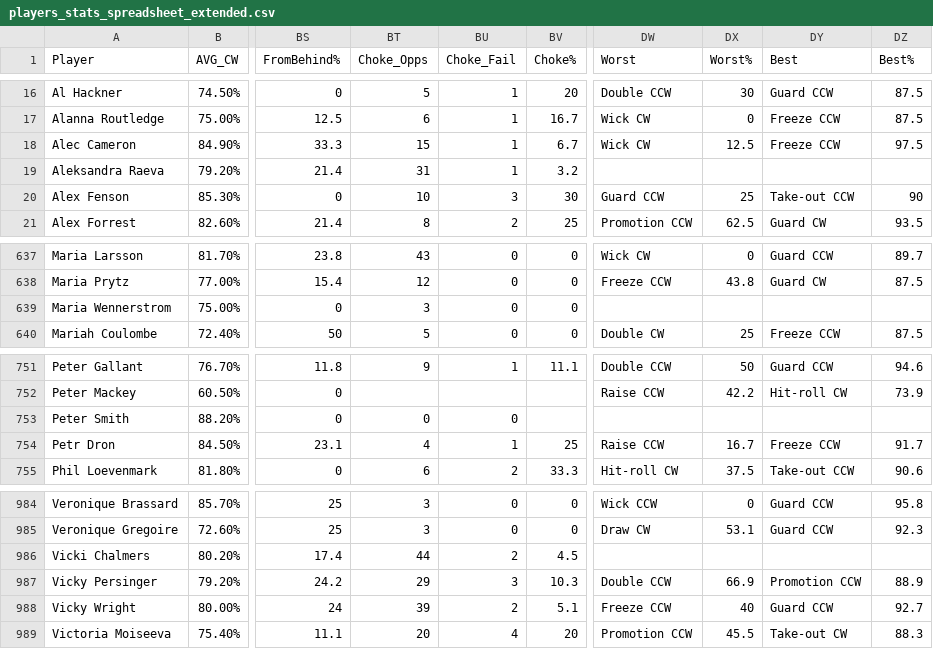
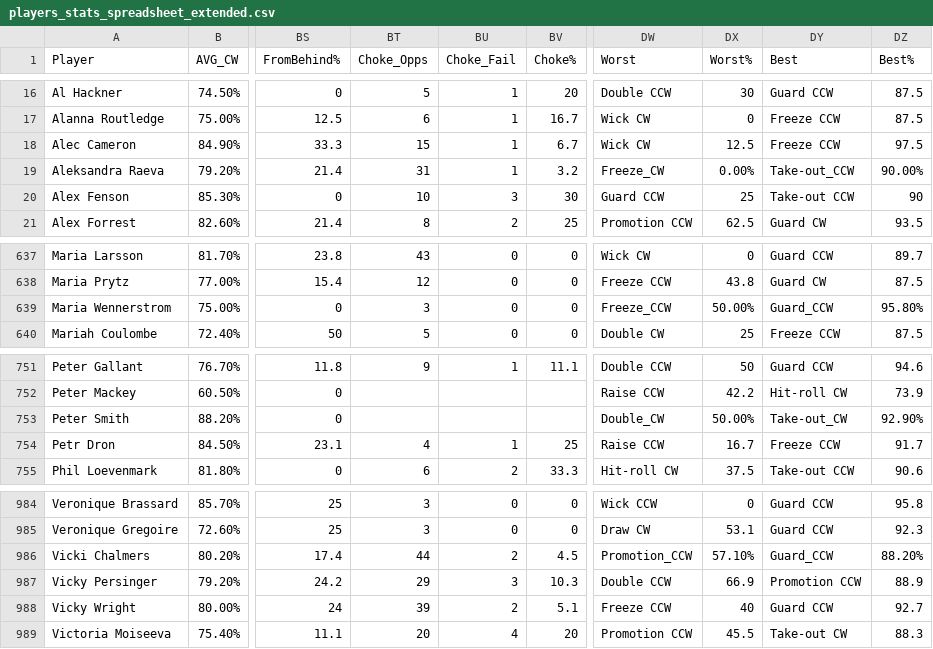
Before and after one commit to langlaismax/ICEPULSE, a CSV file: data/players_stats_spreadsheet_extended.csv, drawn as a sheet; only a part is shown, gaps mark what is left out; the diff names each change by its address in the sheet, - before the commit and + after, or states it on an @@ line.

Commit message:
Add files via upload

```diff
--- a/data/players_stats_spreadsheet_extended.csv
+++ b/data/players_stats_spreadsheet_extended.csv
-DW19 (Worst): (empty)
+DW19 (Worst): Freeze_CW
-DX19 (Worst%): (empty)
+DX19 (Worst%): 0.00%
-DY19 (Best): (empty)
+DY19 (Best): Take-out_CCW
-DZ19 (Best%): (empty)
+DZ19 (Best%): 90.00%
-DW639 (Worst): (empty)
+DW639 (Worst): Freeze_CCW
-DX639 (Worst%): (empty)
+DX639 (Worst%): 50.00%
-DY639 (Best): (empty)
+DY639 (Best): Guard_CCW
-DZ639 (Best%): (empty)
+DZ639 (Best%): 95.80%
-BT753 (Choke_Opps): 0
+BT753 (Choke_Opps): (empty)
-BU753 (Choke_Fail): 0
+BU753 (Choke_Fail): (empty)
-DW753 (Worst): (empty)
+DW753 (Worst): Double_CW
-DX753 (Worst%): (empty)
+DX753 (Worst%): 50.00%
-DY753 (Best): (empty)
+DY753 (Best): Take-out_CW
-DZ753 (Best%): (empty)
+DZ753 (Best%): 92.90%
-DW986 (Worst): (empty)
+DW986 (Worst): Promotion_CCW
-DX986 (Worst%): (empty)
+DX986 (Worst%): 57.10%
-DY986 (Best): (empty)
+DY986 (Best): Guard_CCW
-DZ986 (Best%): (empty)
+DZ986 (Best%): 88.20%
```
